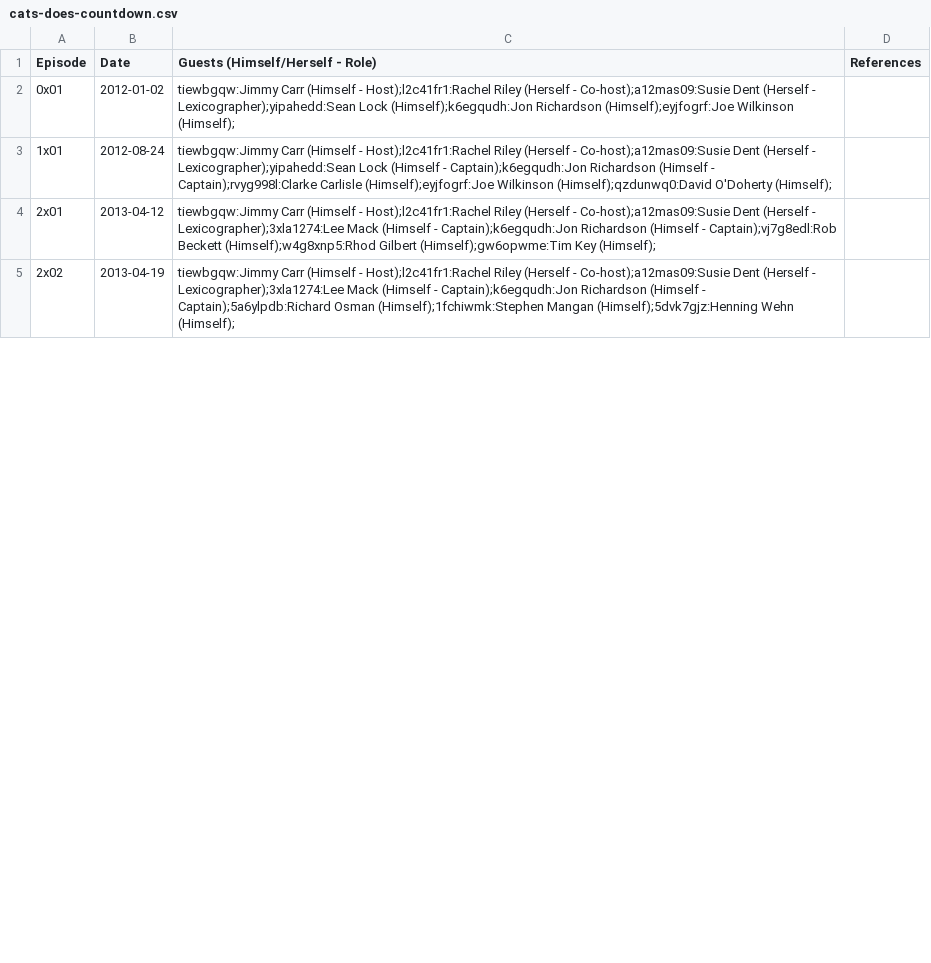
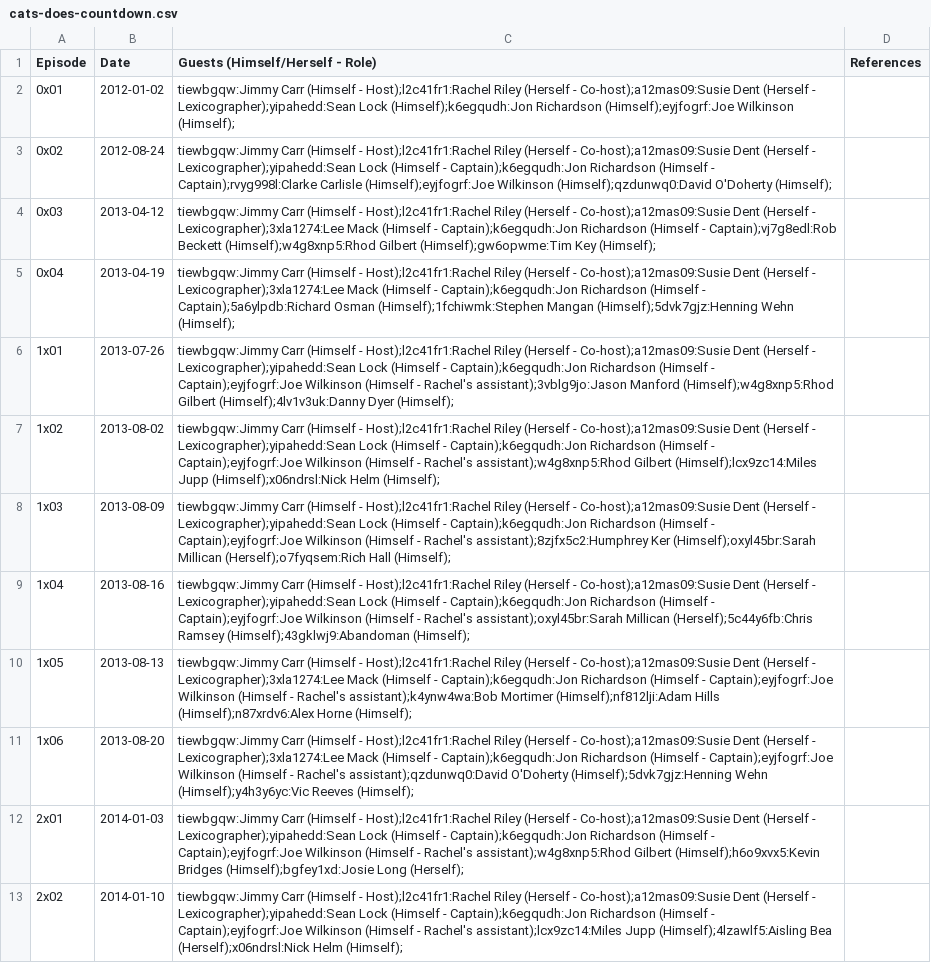
Before and after one commit to slowe/panelshows, a CSV file: data/cats-does-countdown.csv, drawn as a sheet; only a part is shown; the diff covers the shown part only.

Commit message:
Update episodes

```diff
--- a/data/cats-does-countdown.csv
+++ b/data/cats-does-countdown.csv
@@ -2,4 +2,12 @@ Episode,Date,Guests (Himself/Herself - Role),References
 0x01,2012-01-02,tiewbgqw:Jimmy Carr (Himself - Host);l2c41fr1:Rachel Riley (Herself - Co-host);a12mas09:Susie Dent (Herself - Lexicographer);yipahedd:Sean Lock (Himself);k6egqudh:Jon Richardson (Himself);eyjfogrf:Joe Wilkinson (Himself);,
-1x01,2012-08-24,tiewbgqw:Jimmy Carr (Himself - Host);l2c41fr1:Rachel Riley (Herself - Co-host);a12mas09:Susie Dent (Herself - Lexicographer);yipahedd:Sean Lock (Himself - Captain);k6egqudh:Jon Richardson (Himself - Captain);rvyg998l:Clarke Carlisle (Himself);eyjfogrf:Joe Wilkinson (Himself);qzdunwq0:David O'Doherty (Himself);,
-2x01,2013-04-12,tiewbgqw:Jimmy Carr (Himself - Host);l2c41fr1:Rachel Riley (Herself - Co-host);a12mas09:Susie Dent (Herself - Lexicographer);3xla1274:Lee Mack (Himself - Captain);k6egqudh:Jon Richardson (Himself - Captain);vj7g8edl:Rob Beckett (Himself);w4g8xnp5:Rhod Gilbert (Himself);gw6opwme:Tim Key (Himself);,
-2x02,2013-04-19,tiewbgqw:Jimmy Carr (Himself - Host);l2c41fr1:Rachel Riley (Herself - Co-host);a12mas09:Susie Dent (Herself - Lexicographer);3xla1274:Lee Mack (Himself - Captain);k6egqudh:Jon Richardson (Himself - Captain);5a6ylpdb:Richard Osman (Himself);1fchiwmk:Stephen Mangan (Himself);5dvk7gjz:Henning Wehn (Himself);,
+0x02,2012-08-24,tiewbgqw:Jimmy Carr (Himself - Host);l2c41fr1:Rachel Riley (Herself - Co-host);a12mas09:Susie Dent (Herself - Lexicographer);yipahedd:Sean Lock (Himself - Captain);k6egqudh:Jon Richardson (Himself - Captain);rvyg998l:Clarke Carlisle (Himself);eyjfogrf:Joe Wilkinson (Himself);qzdunwq0:David O'Doherty (Himself);,
+0x03,2013-04-12,tiewbgqw:Jimmy Carr (Himself - Host);l2c41fr1:Rachel Riley (Herself - Co-host);a12mas09:Susie Dent (Herself - Lexicographer);3xla1274:Lee Mack (Himself - Captain);k6egqudh:Jon Richardson (Himself - Captain);vj7g8edl:Rob Beckett (Himself);w4g8xnp5:Rhod Gilbert (Himself);gw6opwme:Tim Key (Himself);,
+0x04,2013-04-19,tiewbgqw:Jimmy Carr (Himself - Host);l2c41fr1:Rachel Riley (Herself - Co-host);a12mas09:Susie Dent (Herself - Lexicographer);3xla1274:Lee Mack (Himself - Captain);k6egqudh:Jon Richardson (Himself - Captain);5a6ylpdb:Richard Osman (Himself);1fchiwmk:Stephen Mangan (Himself);5dvk7gjz:Henning Wehn (Himself);,
+1x01,2013-07-26,tiewbgqw:Jimmy Carr (Himself - Host);l2c41fr1:Rachel Riley (Herself - Co-host);a12mas09:Susie Dent (Herself - Lexicographer);yipahedd:Sean Lock (Himself - Captain);k6egqudh:Jon Richardson (Himself - Captain);eyjfogrf:Joe Wilkinson (Himself - Rachel's assistant);3vblg9jo:Jason Manford (Himself);w4g8xnp5:Rhod Gilbert (Himself);4lv1v3uk:Danny Dyer (Himself);,
+1x02,2013-08-02,tiewbgqw:Jimmy Carr (Himself - Host);l2c41fr1:Rachel Riley (Herself - Co-host);a12mas09:Susie Dent (Herself - Lexicographer);yipahedd:Sean Lock (Himself - Captain);k6egqudh:Jon Richardson (Himself - Captain);eyjfogrf:Joe Wilkinson (Himself - Rachel's assistant);w4g8xnp5:Rhod Gilbert (Himself);lcx9zc14:Miles Jupp (Himself);x06ndrsl:Nick Helm (Himself);,
+1x03,2013-08-09,tiewbgqw:Jimmy Carr (Himself - Host);l2c41fr1:Rachel Riley (Herself - Co-host);a12mas09:Susie Dent (Herself - Lexicographer);yipahedd:Sean Lock (Himself - Captain);k6egqudh:Jon Richardson (Himself - Captain);eyjfogrf:Joe Wilkinson (Himself - Rachel's assistant);8zjfx5c2:Humphrey Ker (Himself);oxyl45br:Sarah Millican (Herself);o7fyqsem:Rich Hall (Himself);,
+1x04,2013-08-16,tiewbgqw:Jimmy Carr (Himself - Host);l2c41fr1:Rachel Riley (Herself - Co-host);a12mas09:Susie Dent (Herself - Lexicographer);yipahedd:Sean Lock (Himself - Captain);k6egqudh:Jon Richardson (Himself - Captain);eyjfogrf:Joe Wilkinson (Himself - Rachel's assistant);oxyl45br:Sarah Millican (Herself);5c44y6fb:Chris Ramsey (Himself);43gklwj9:Abandoman (Himself);,
+1x05,2013-08-13,tiewbgqw:Jimmy Carr (Himself - Host);l2c41fr1:Rachel Riley (Herself - Co-host);a12mas09:Susie Dent (Herself - Lexicographer);3xla1274:Lee Mack (Himself - Captain);k6egqudh:Jon Richardson (Himself - Captain);eyjfogrf:Joe Wilkinson (Himself - Rachel's assistant);k4ynw4wa:Bob Mortimer (Himself);nf812lji:Adam Hills (Himself);n87xrdv6:Alex Horne (Himself);,
+1x06,2013-08-20,tiewbgqw:Jimmy Carr (Himself - Host);l2c41fr1:Rachel Riley (Herself - Co-host);a12mas09:Susie Dent (Herself - Lexicographer);3xla1274:Lee Mack (Himself - Captain);k6egqudh:Jon Richardson (Himself - Captain);eyjfogrf:Joe Wilkinson (Himself - Rachel's assistant);qzdunwq0:David O'Doherty (Himself);5dvk7gjz:Henning Wehn (Himself);y4h3y6yc:Vic Reeves (Himself);,
+2x01,2014-01-03,tiewbgqw:Jimmy Carr (Himself - Host);l2c41fr1:Rachel Riley (Herself - Co-host);a12mas09:Susie Dent (Herself - Lexicographer);yipahedd:Sean Lock (Himself - Captain);k6egqudh:Jon Richardson (Himself - Captain);eyjfogrf:Joe Wilkinson (Himself - Rachel's assistant);w4g8xnp5:Rhod Gilbert (Himself);h6o9xvx5:Kevin Bridges (Himself);bgfey1xd:Josie Long (Herself);,
+2x02,2014-01-10,tiewbgqw:Jimmy Carr (Himself - Host);l2c41fr1:Rachel Riley (Herself - Co-host);a12mas09:Susie Dent (Herself - Lexicographer);yipahedd:Sean Lock (Himself - Captain);k6egqudh:Jon Richardson (Himself - Captain);eyjfogrf:Joe Wilkinson (Himself - Rachel's assistant);lcx9zc14:Miles Jupp (Himself);4lzawlf5:Aisling Bea (Herself);x06ndrsl:Nick Helm (Himself);,
```
Also changed, not shown: 8 added rows, 15 removed rows and 72 edited cells elsewhere in this file, 8 other files.
